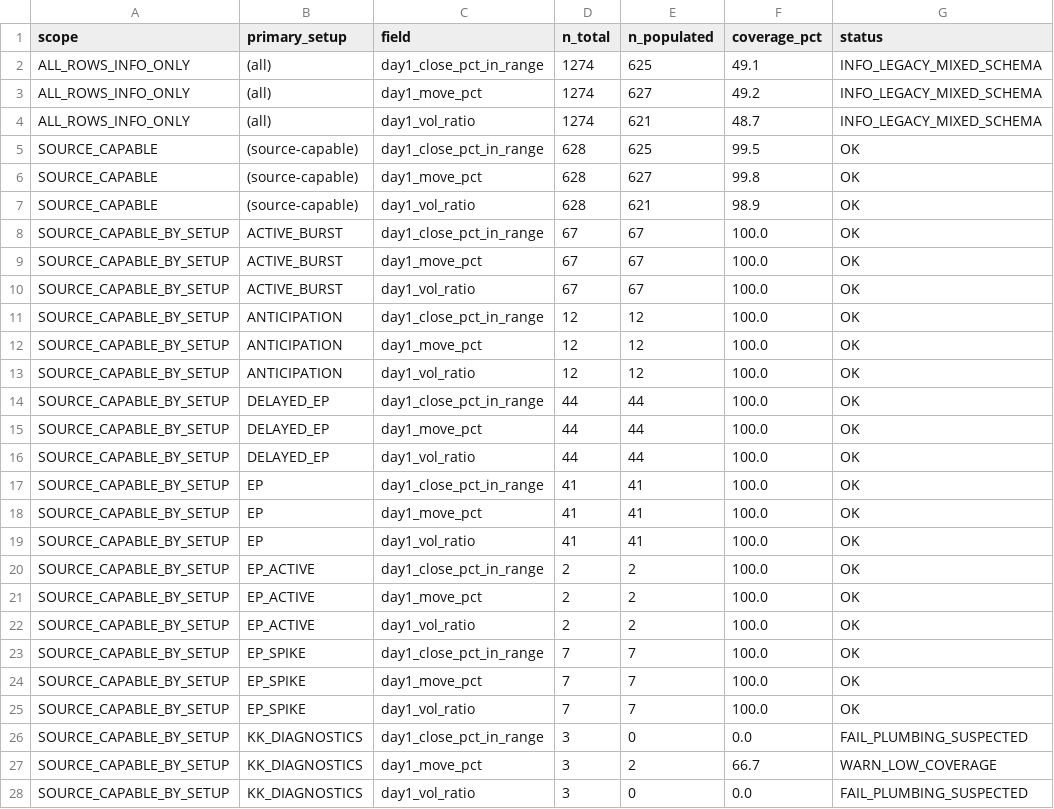
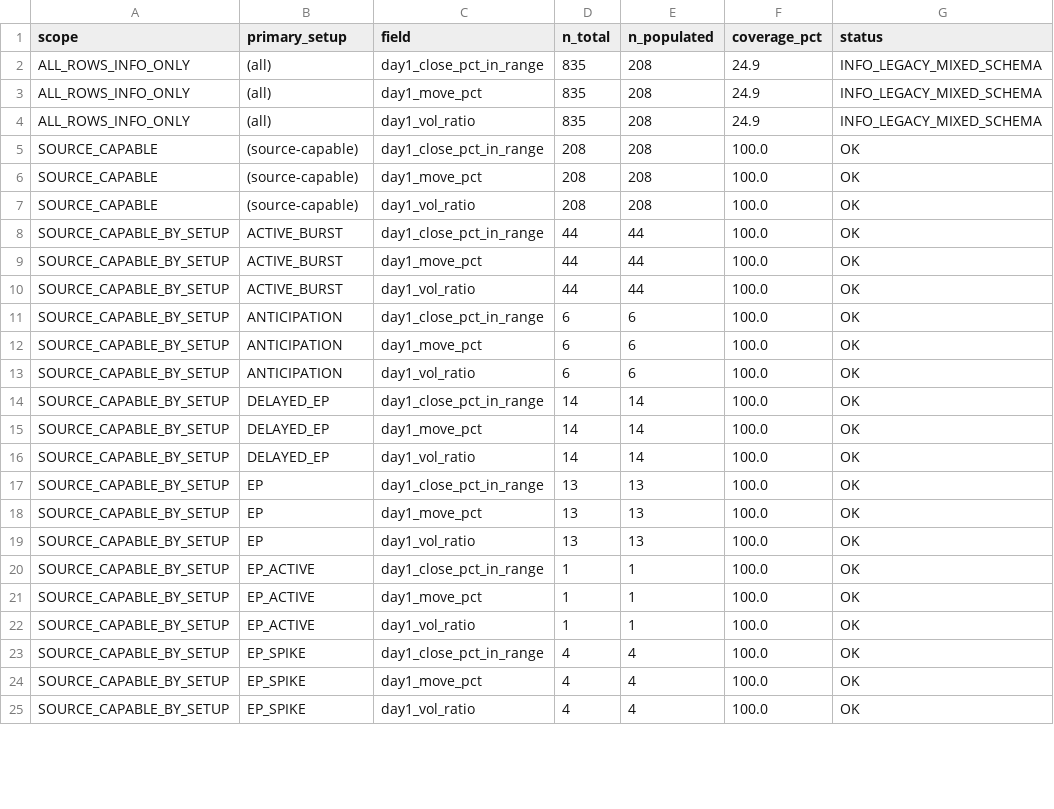
Before and after one commit to nellyagain/bonde, a CSV file: .claude/skills/llm-council/bonde_files 3/learning/day1_shape_coverage_v413.csv, drawn as a sheet; only a part is shown; the diff covers the shown part only.

```diff
--- a/.claude/skills/llm-council/bonde_files 3/learning/day1_shape_coverage_v413.csv
+++ b/.claude/skills/llm-council/bonde_files 3/learning/day1_shape_coverage_v413.csv
@@ -1,28 +1,25 @@
 scope,primary_setup,field,n_total,n_populated,coverage_pct,status
-ALL_ROWS_INFO_ONLY,(all),day1_close_pct_in_range,1274,625,49.1,INFO_LEGACY_MIXED_SCHEMA
-ALL_ROWS_INFO_ONLY,(all),day1_move_pct,1274,627,49.2,INFO_LEGACY_MIXED_SCHEMA
-ALL_ROWS_INFO_ONLY,(all),day1_vol_ratio,1274,621,48.7,INFO_LEGACY_MIXED_SCHEMA
-SOURCE_CAPABLE,(source-capable),day1_close_pct_in_range,628,625,99.5,OK
-SOURCE_CAPABLE,(source-capable),day1_move_pct,628,627,99.8,OK
-SOURCE_CAPABLE,(source-capable),day1_vol_ratio,628,621,98.9,OK
-SOURCE_CAPABLE_BY_SETUP,ACTIVE_BURST,day1_close_pct_in_range,67,67,100.0,OK
-SOURCE_CAPABLE_BY_SETUP,ACTIVE_BURST,day1_move_pct,67,67,100.0,OK
-SOURCE_CAPABLE_BY_SETUP,ACTIVE_BURST,day1_vol_ratio,67,67,100.0,OK
-SOURCE_CAPABLE_BY_SETUP,ANTICIPATION,day1_close_pct_in_range,12,12,100.0,OK
-SOURCE_CAPABLE_BY_SETUP,ANTICIPATION,day1_move_pct,12,12,100.0,OK
-SOURCE_CAPABLE_BY_SETUP,ANTICIPATION,day1_vol_ratio,12,12,100.0,OK
-SOURCE_CAPABLE_BY_SETUP,DELAYED_EP,day1_close_pct_in_range,44,44,100.0,OK
-SOURCE_CAPABLE_BY_SETUP,DELAYED_EP,day1_move_pct,44,44,100.0,OK
-SOURCE_CAPABLE_BY_SETUP,DELAYED_EP,day1_vol_ratio,44,44,100.0,OK
-SOURCE_CAPABLE_BY_SETUP,EP,day1_close_pct_in_range,41,41,100.0,OK
-SOURCE_CAPABLE_BY_SETUP,EP,day1_move_pct,41,41,100.0,OK
-SOURCE_CAPABLE_BY_SETUP,EP,day1_vol_ratio,41,41,100.0,OK
-SOURCE_CAPABLE_BY_SETUP,EP_ACTIVE,day1_close_pct_in_range,2,2,100.0,OK
-SOURCE_CAPABLE_BY_SETUP,EP_ACTIVE,day1_move_pct,2,2,100.0,OK
-SOURCE_CAPABLE_BY_SETUP,EP_ACTIVE,day1_vol_ratio,2,2,100.0,OK
-SOURCE_CAPABLE_BY_SETUP,EP_SPIKE,day1_close_pct_in_range,7,7,100.0,OK
-SOURCE_CAPABLE_BY_SETUP,EP_SPIKE,day1_move_pct,7,7,100.0,OK
-SOURCE_CAPABLE_BY_SETUP,EP_SPIKE,day1_vol_ratio,7,7,100.0,OK
-SOURCE_CAPABLE_BY_SETUP,KK_DIAGNOSTICS,day1_close_pct_in_range,3,0,0.0,FAIL_PLUMBING_SUSPECTED
-SOURCE_CAPABLE_BY_SETUP,KK_DIAGNOSTICS,day1_move_pct,3,2,66.7,WARN_LOW_COVERAGE
-SOURCE_CAPABLE_BY_SETUP,KK_DIAGNOSTICS,day1_vol_ratio,3,0,0.0,FAIL_PLUMBING_SUSPECTED
+ALL_ROWS_INFO_ONLY,(all),day1_close_pct_in_range,835,208,24.9,INFO_LEGACY_MIXED_SCHEMA
+ALL_ROWS_INFO_ONLY,(all),day1_move_pct,835,208,24.9,INFO_LEGACY_MIXED_SCHEMA
+ALL_ROWS_INFO_ONLY,(all),day1_vol_ratio,835,208,24.9,INFO_LEGACY_MIXED_SCHEMA
+SOURCE_CAPABLE,(source-capable),day1_close_pct_in_range,208,208,100.0,OK
+SOURCE_CAPABLE,(source-capable),day1_move_pct,208,208,100.0,OK
+SOURCE_CAPABLE,(source-capable),day1_vol_ratio,208,208,100.0,OK
+SOURCE_CAPABLE_BY_SETUP,ACTIVE_BURST,day1_close_pct_in_range,44,44,100.0,OK
+SOURCE_CAPABLE_BY_SETUP,ACTIVE_BURST,day1_move_pct,44,44,100.0,OK
+SOURCE_CAPABLE_BY_SETUP,ACTIVE_BURST,day1_vol_ratio,44,44,100.0,OK
+SOURCE_CAPABLE_BY_SETUP,ANTICIPATION,day1_close_pct_in_range,6,6,100.0,OK
+SOURCE_CAPABLE_BY_SETUP,ANTICIPATION,day1_move_pct,6,6,100.0,OK
+SOURCE_CAPABLE_BY_SETUP,ANTICIPATION,day1_vol_ratio,6,6,100.0,OK
+SOURCE_CAPABLE_BY_SETUP,DELAYED_EP,day1_close_pct_in_range,14,14,100.0,OK
+SOURCE_CAPABLE_BY_SETUP,DELAYED_EP,day1_move_pct,14,14,100.0,OK
+SOURCE_CAPABLE_BY_SETUP,DELAYED_EP,day1_vol_ratio,14,14,100.0,OK
+SOURCE_CAPABLE_BY_SETUP,EP,day1_close_pct_in_range,13,13,100.0,OK
+SOURCE_CAPABLE_BY_SETUP,EP,day1_move_pct,13,13,100.0,OK
+SOURCE_CAPABLE_BY_SETUP,EP,day1_vol_ratio,13,13,100.0,OK
+SOURCE_CAPABLE_BY_SETUP,EP_ACTIVE,day1_close_pct_in_range,1,1,100.0,OK
+SOURCE_CAPABLE_BY_SETUP,EP_ACTIVE,day1_move_pct,1,1,100.0,OK
+SOURCE_CAPABLE_BY_SETUP,EP_ACTIVE,day1_vol_ratio,1,1,100.0,OK
+SOURCE_CAPABLE_BY_SETUP,EP_SPIKE,day1_close_pct_in_range,4,4,100.0,OK
+SOURCE_CAPABLE_BY_SETUP,EP_SPIKE,day1_move_pct,4,4,100.0,OK
+SOURCE_CAPABLE_BY_SETUP,EP_SPIKE,day1_vol_ratio,4,4,100.0,OK
```
Also changed, not shown: 27 edited cells elsewhere in this file.
